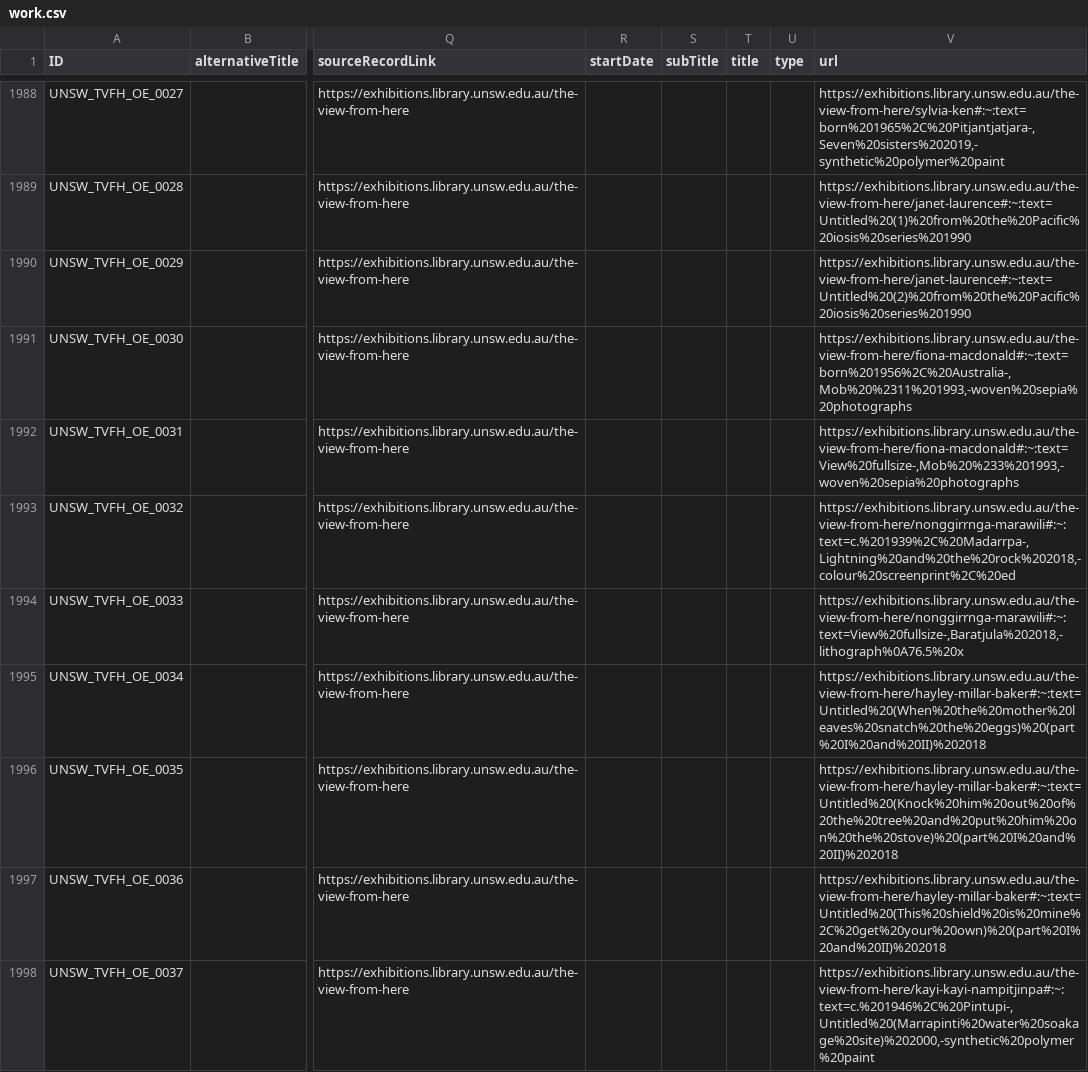
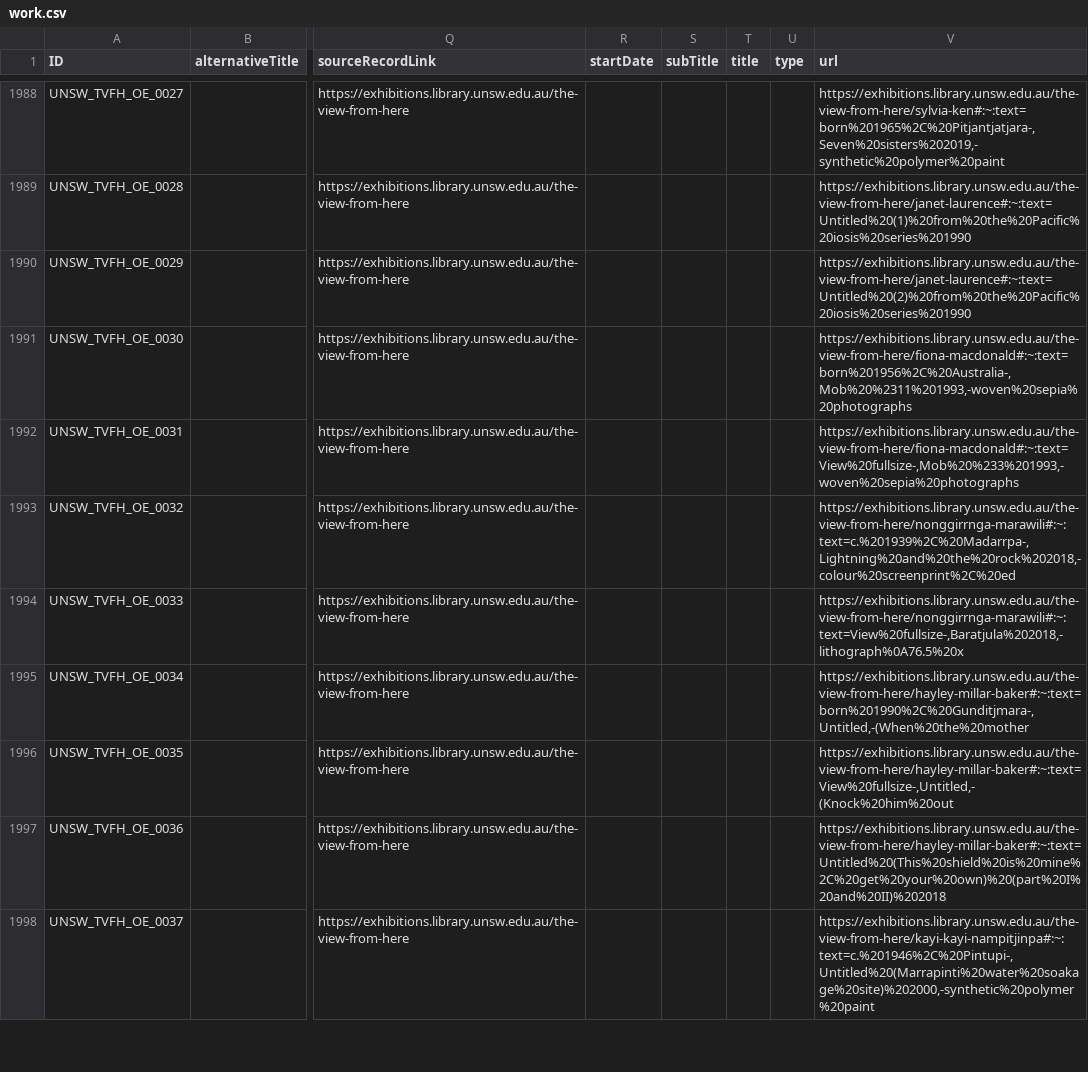
Before and after one commit to HuNIVL/unsw, a CSV file: work.csv, drawn as a sheet; only a part is shown, gaps mark what is left out; the diff names each change by its address in the sheet, - before the commit and + after, or states it on an @@ line.

Commit message:
Update work.csv

```diff
--- a/work.csv
+++ b/work.csv
-V1995 (url): https://exhibitions.library.unsw.edu.au/the-view-from-here/hayley-millar-baker#:~:text=Untitled%20(When%20the%20mother%20leaves%20snatch%20the%20eggs)%20(part%20I%20and%20II)%202018
+V1995 (url): https://exhibitions.library.unsw.edu.au/the-view-from-here/hayley-millar-baker#:~:text=born%201990%2C%20Gunditjmara-,Untitled,-(When%20the%20mother
-V1996 (url): https://exhibitions.library.unsw.edu.au/the-view-from-here/hayley-millar-baker#:~:text=Untitled%20(Knock%20him%20out%20of%20the%20tree%20and%20put%20him%20on%20the%20stove)%20(part%20I%20and%20II)%202018
+V1996 (url): https://exhibitions.library.unsw.edu.au/the-view-from-here/hayley-millar-baker#:~:text=View%20fullsize-,Untitled,-(Knock%20him%20out
```
